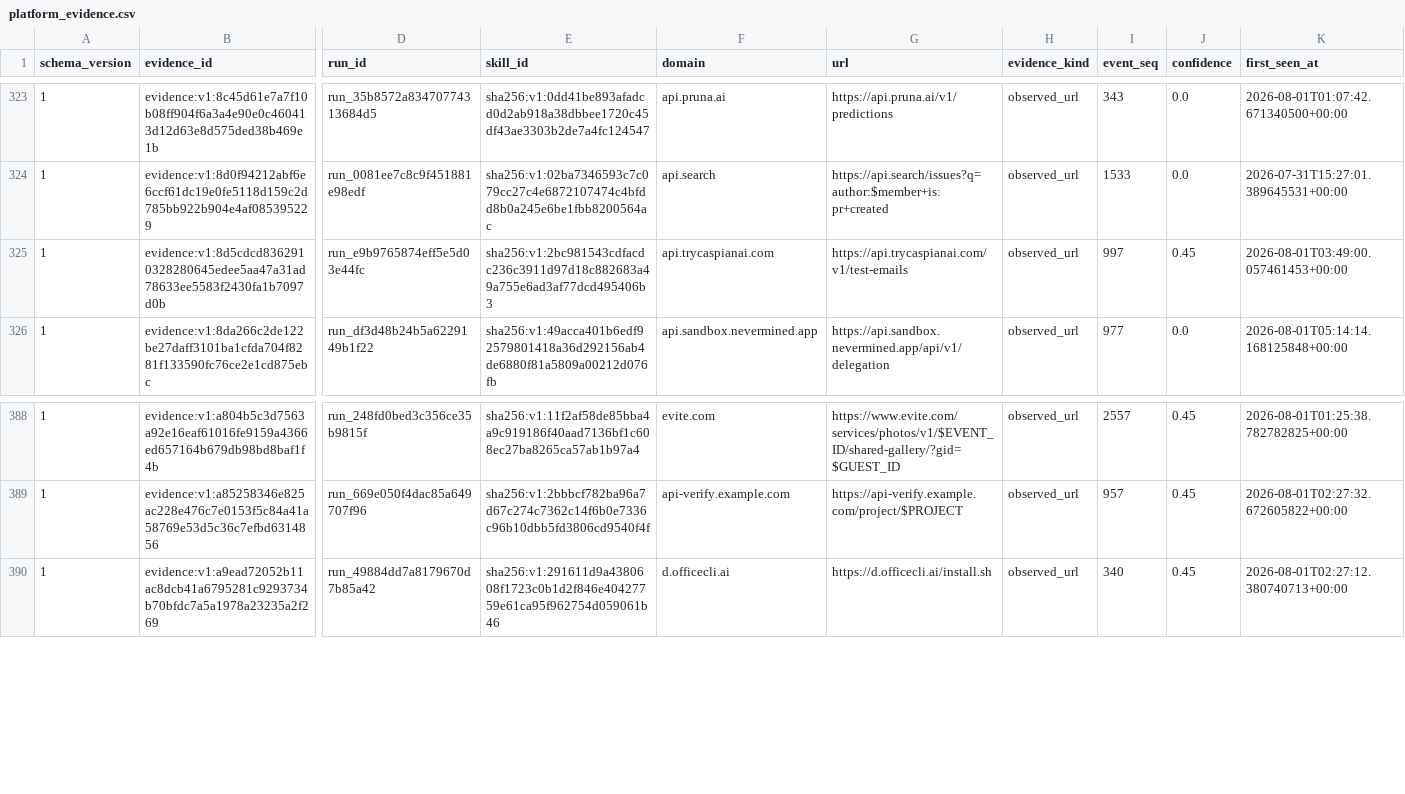
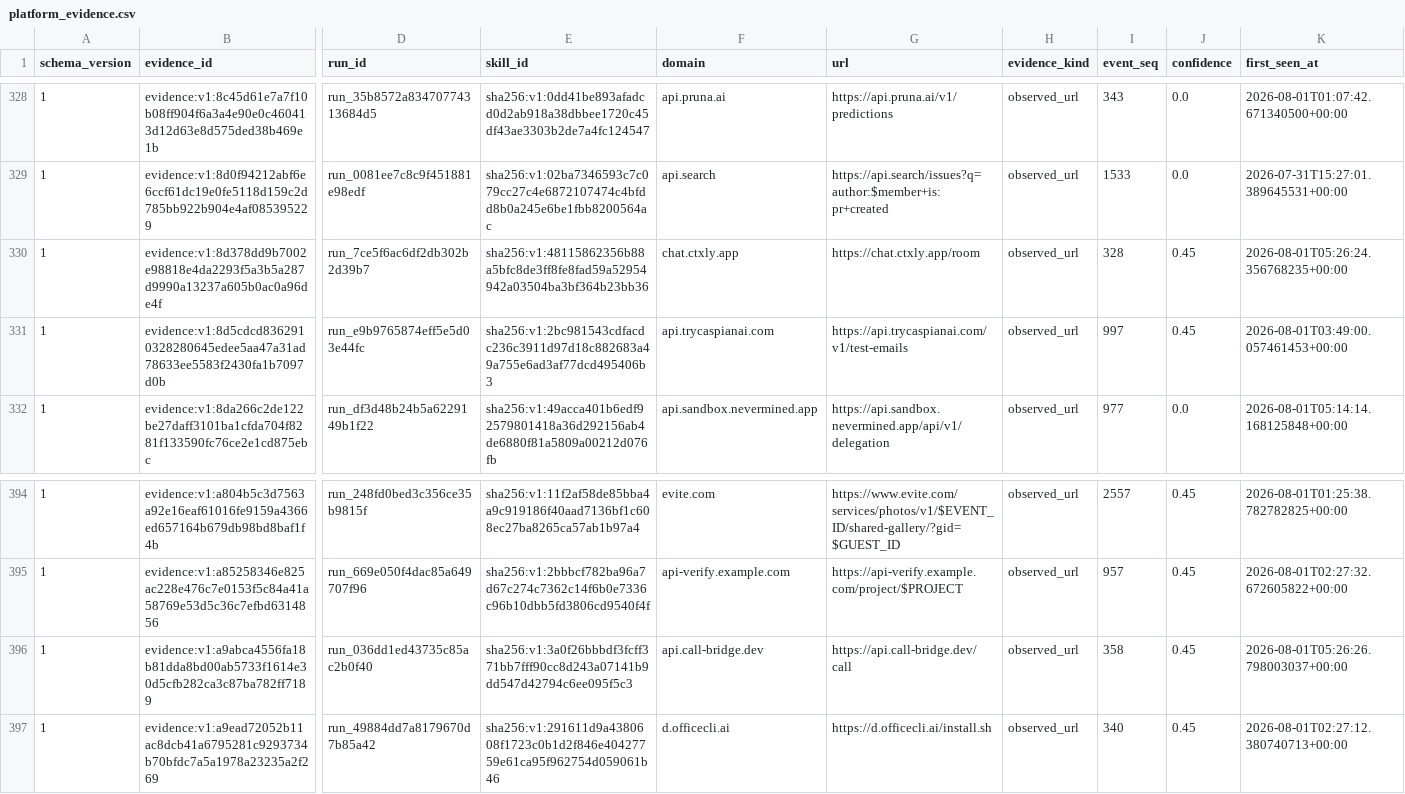
Before and after one commit to vyrus001/skillsissue.ai, a CSV file: data/platform_evidence.csv, drawn as a sheet; only a part is shown, gaps mark what is left out; rows hold the shown columns only; the diff covers the shown part only; the diff names each change by its address in the sheet, - before the commit and + after, or states it on an @@ line.

```diff
--- a/data/platform_evidence.csv
+++ b/data/platform_evidence.csv
+row 330: 1 | evidence:v1:8d378dd9b7002e98818e4da2293f5a3b5a287d9990a13237a605b0ac0a96de4f | run_7ce5f6ac6df2db302b2d39b7 | sha256:v1:48115862356b88a5bfc8de3ff8fe8fad59a52954942a03504ba3bf364b23bb36 | chat.ctxly.app | https://chat.ctxly.app/room | observed_url | 328 | 0.45 | 2026-08-01T05:26:24.356768235+00:00
+row 396: 1 | evidence:v1:a9abca4556fa18b81dda8bd00ab5733f1614e30d5cfb282ca3c87ba782ff7189 | run_036dd1ed43735c85ac2b0f40 | sha256:v1:3a0f26bbbdf3fcff371bb7fff90cc8d243a07141b9dd547d42794c6ee095f5c3 | api.call-bridge.dev | https://api.call-bridge.dev/call | observed_url | 358 | 0.45 | 2026-08-01T05:26:26.798003037+00:00
```
Also changed, not shown: 5 added rows elsewhere in this file, 1 other file.
